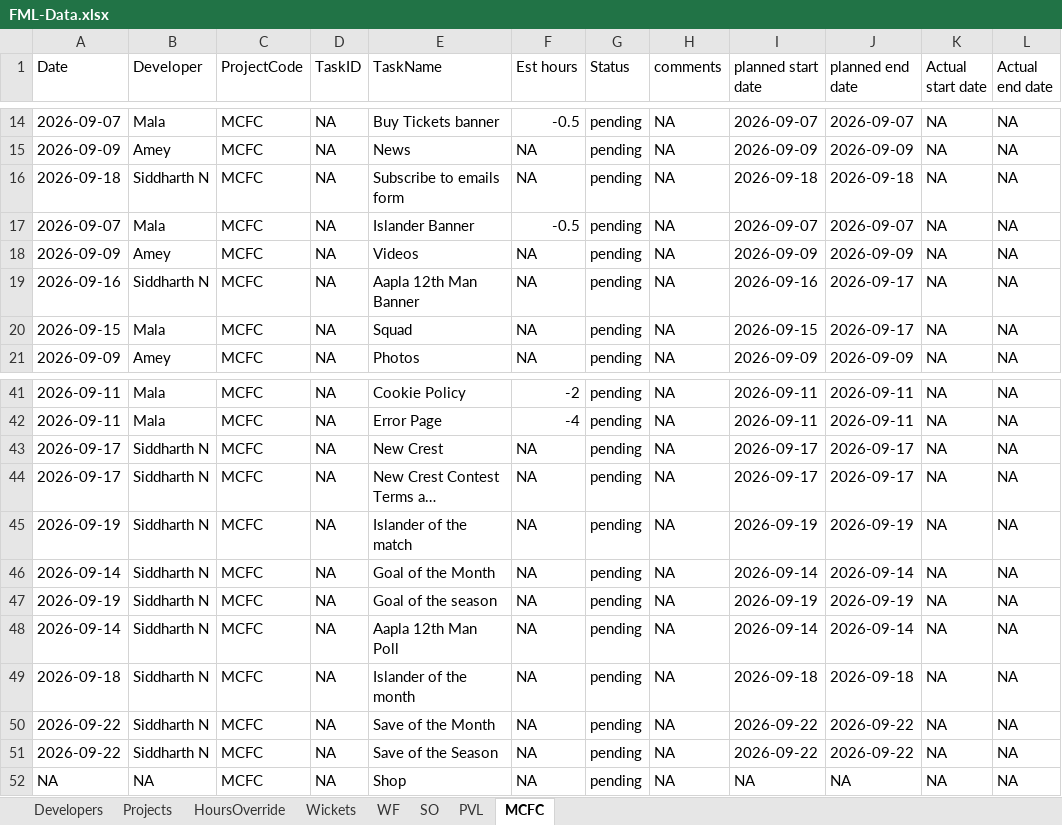
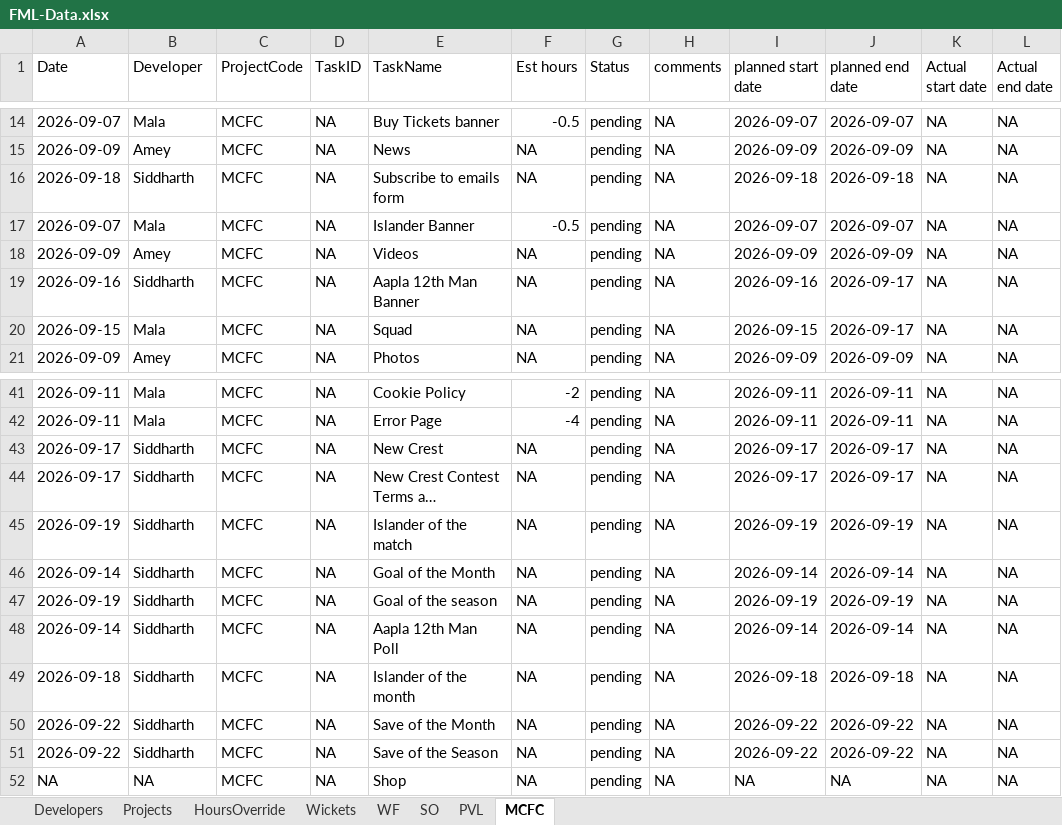
Before and after one commit to shubham-sportz/fanos-migration-league, an Excel workbook: src/data/FML-Data.xlsx, sheet MCFC, drawn as a sheet; only a part is shown, gaps mark what is left out; long unchanged cells end in …; values as stored, in another font and other column widths than the file's, no borders; table styles not drawn; the diff names each change by its address in the sheet, - before the commit and + after, or states it on an @@ line.

```diff
--- a/src/data/FML-Data.xlsx (sheet MCFC)
+++ b/src/data/FML-Data.xlsx (sheet MCFC)
-B16 (Developer): Siddharth N
+B16 (Developer): Siddharth
-B19 (Developer): Siddharth N
+B19 (Developer): Siddharth
-B43:B51 (Developer): Siddharth N
+B43:B51 (Developer): Siddharth
```
Also changed, not shown: sheet PVL.
